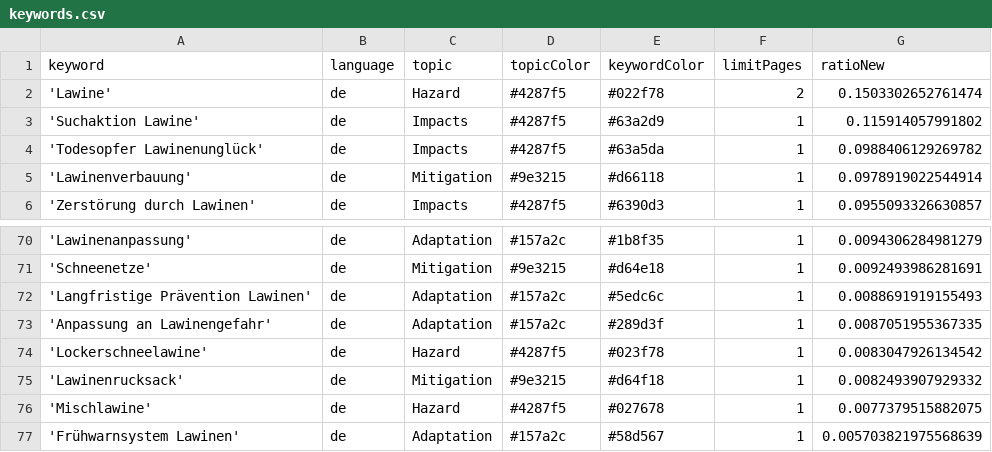
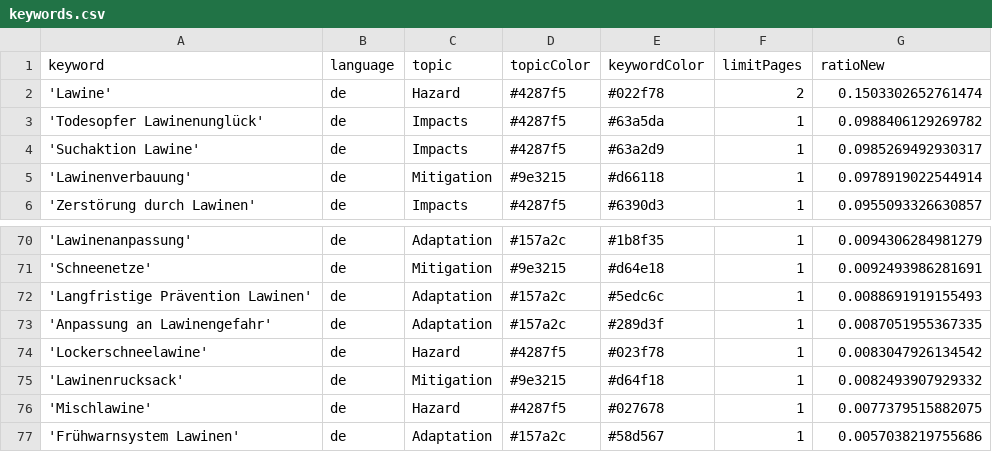
Before and after one commit to picawe-news/AvalancheIsComing, a CSV file: keywords.csv, drawn as a sheet; only a part is shown, gaps mark what is left out.

Commit message:
Commit from GitHub Actions (harvest:0.0)

```diff
--- a/keywords.csv
+++ b/keywords.csv
@@ -2,4 +2,4 @@ keyword,language,topic,topicColor,keywordColor,limitPages,ratioNew
 'Lawine',de,Hazard,#4287f5,#022f78,2,0.1503302652761474
-'Suchaktion Lawine',de,Impacts,#4287f5,#63a2d9,1,0.115914057991802
 'Todesopfer Lawinenunglück',de,Impacts,#4287f5,#63a5da,1,0.0988406129269782
+'Suchaktion Lawine',de,Impacts,#4287f5,#63a2d9,1,0.0985269492930317
 'Lawinenverbauung',de,Mitigation,#9e3215,#d66118,1,0.0978919022544914
@@ -76,2 +76,2 @@ keyword,language,topic,topicColor,keywordColor,limitPages,ratioNew
 'Mischlawine',de,Hazard,#4287f5,#027678,1,0.0077379515882075
-'Frühwarnsystem Lawinen',de,Adaptation,#157a2c,#58d567,1,0.005703821975568639
+'Frühwarnsystem Lawinen',de,Adaptation,#157a2c,#58d567,1,0.0057038219755686
```
